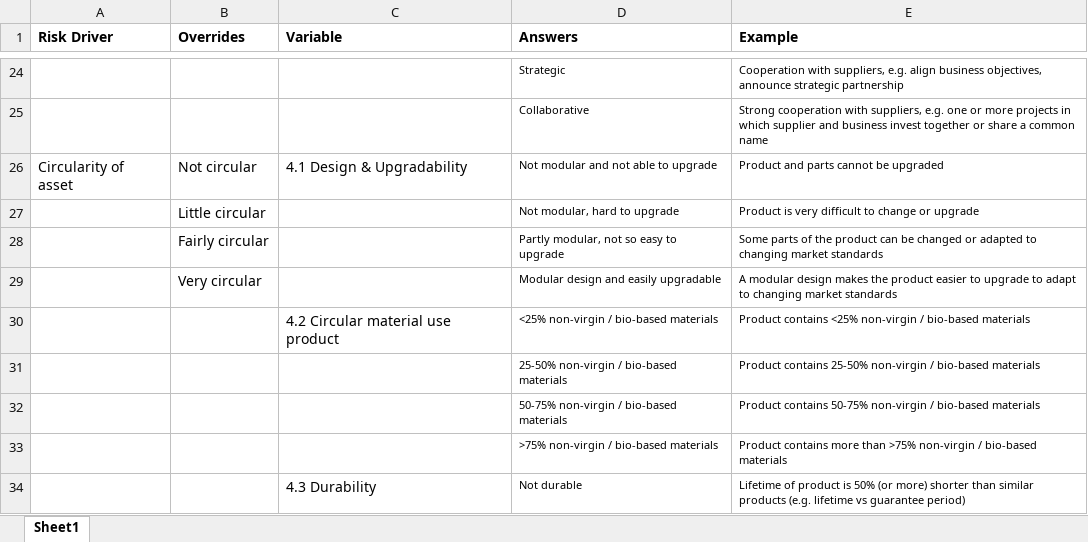
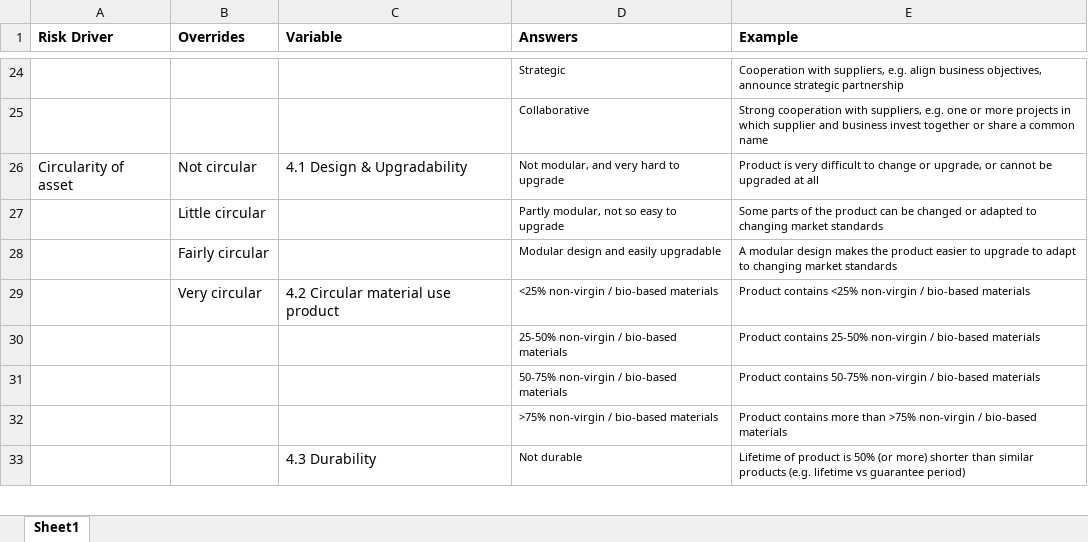
Before and after one commit to diederikhemmes/dashboard, an Excel workbook: Data/Risk_drivers.xlsx, sheet Sheet1, drawn as a sheet; only a part is shown, gaps mark what is left out; values as stored, in another font and other column widths than the file's, no borders; removed rows and columns are numbered as before the commit, all else as after; the diff names each change by its address in the sheet, - before the commit and + after, or states it on an @@ line.

Commit message:
changes to 4.1, one less answer option

```diff
--- a/Data/Risk_drivers.xlsx (sheet Sheet1)
+++ b/Data/Risk_drivers.xlsx (sheet Sheet1)
-D26 (Answers): Not modular and not able to upgrade
+D26 (Answers): Not modular, and very hard to upgrade
-E26 (Example): Product and parts cannot be upgraded
+E26 (Example): Product is very difficult to change or upgrade, or cannot be upgraded at all
-row 27:  | Little circular |  | Not modular, hard to upgrade | Product is very difficult to change or upgrade
-B27 (Overrides): Fairly circular
+B27 (Overrides): Little circular
-B28 (Overrides): Very circular
+B28 (Overrides): Fairly circular
-B29 (Overrides): (empty)
+B29 (Overrides): Very circular
```
